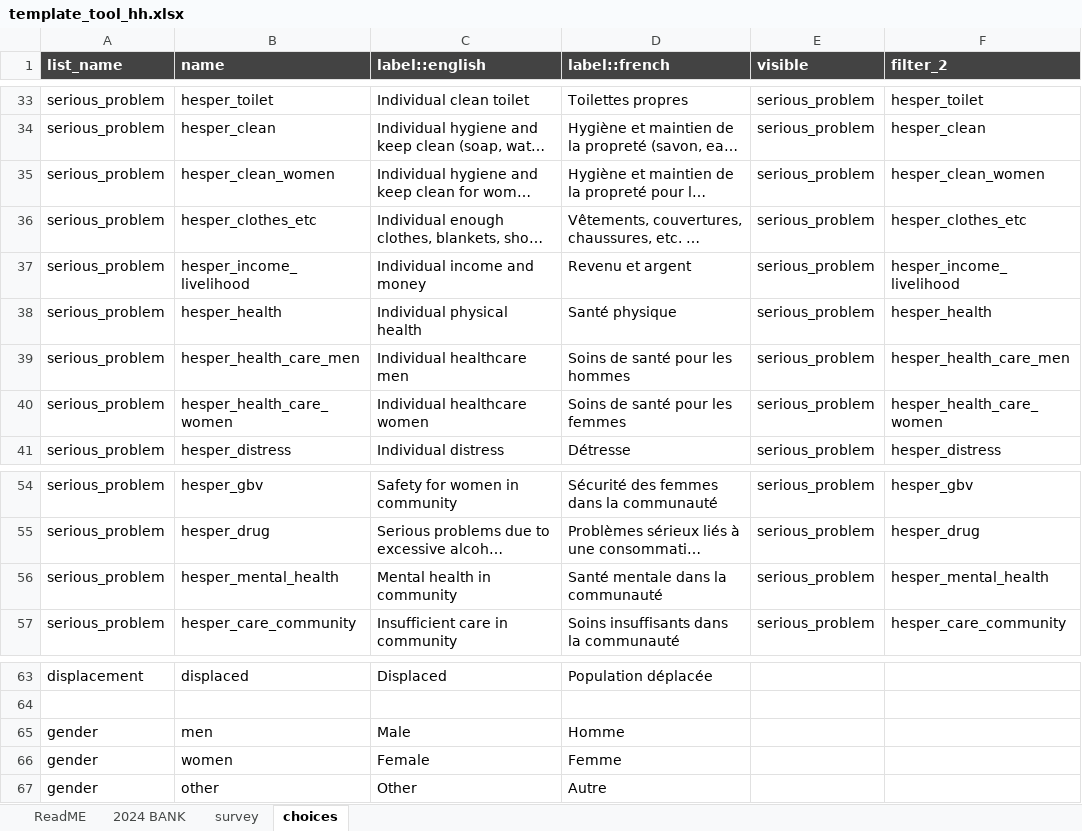
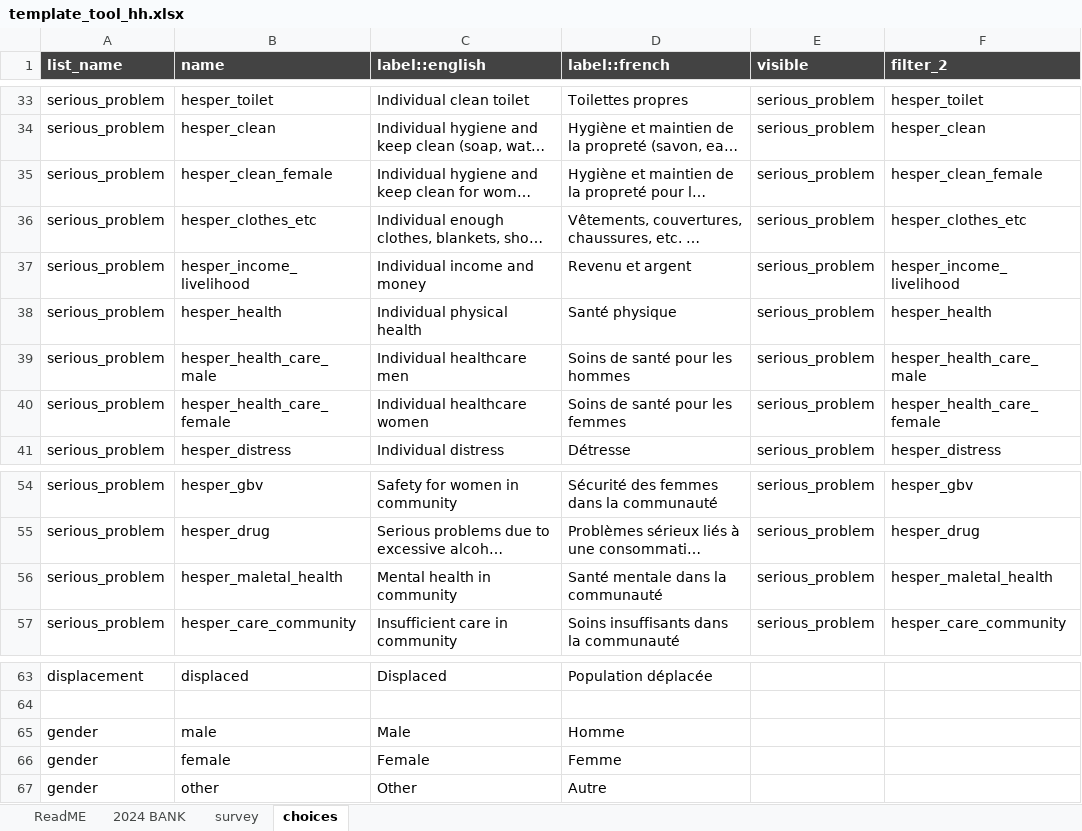
Before and after one commit to gnoblet/hespeR, an Excel workbook: resources/template_tool_hh.xlsx, sheet choices, drawn as a sheet; only a part is shown, gaps mark what is left out; long unchanged cells end in …; values as stored, in another font and other column widths than the file's, no borders; the diff names each change by its address in the sheet, - before the commit and + after, or states it on an @@ line.

Commit message:
committing some changes to add_top3 and clean prio + indenting

```diff
--- a/resources/template_tool_hh.xlsx (sheet choices)
+++ b/resources/template_tool_hh.xlsx (sheet choices)
-B35 (name): hesper_clean_women
+B35 (name): hesper_clean_female
-F35 (filter_2): hesper_clean_women
+F35 (filter_2): hesper_clean_female
-B39 (name): hesper_health_care_men
+B39 (name): hesper_health_care_male
-F39 (filter_2): hesper_health_care_men
+F39 (filter_2): hesper_health_care_male
-B40 (name): hesper_health_care_women
+B40 (name): hesper_health_care_female
-F40 (filter_2): hesper_health_care_women
+F40 (filter_2): hesper_health_care_female
-B56 (name): hesper_mental_health
+B56 (name): hesper_maletal_health
-F56 (filter_2): hesper_mental_health
+F56 (filter_2): hesper_maletal_health
-B65 (name): men
+B65 (name): male
-B66 (name): women
+B66 (name): female
```
Also changed, not shown: sheet survey, sheet 2024 BANK, resources/hesper_key.xlsx, resources/template_tool_individual_level.xlsx, 7 other files.
